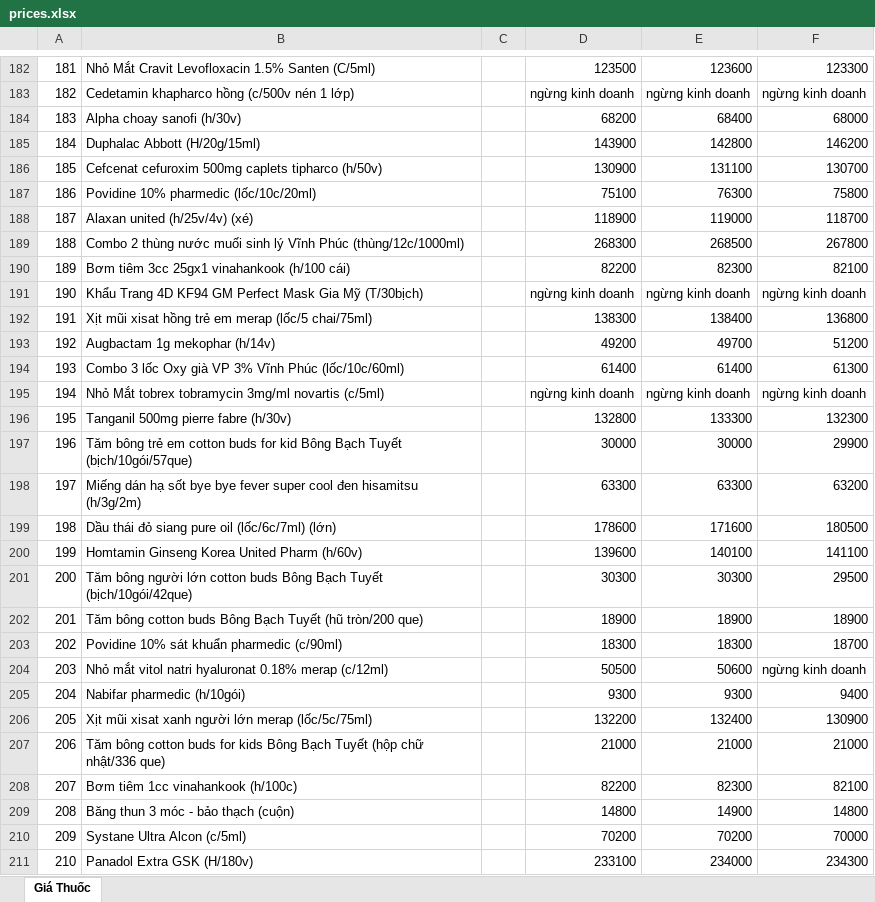
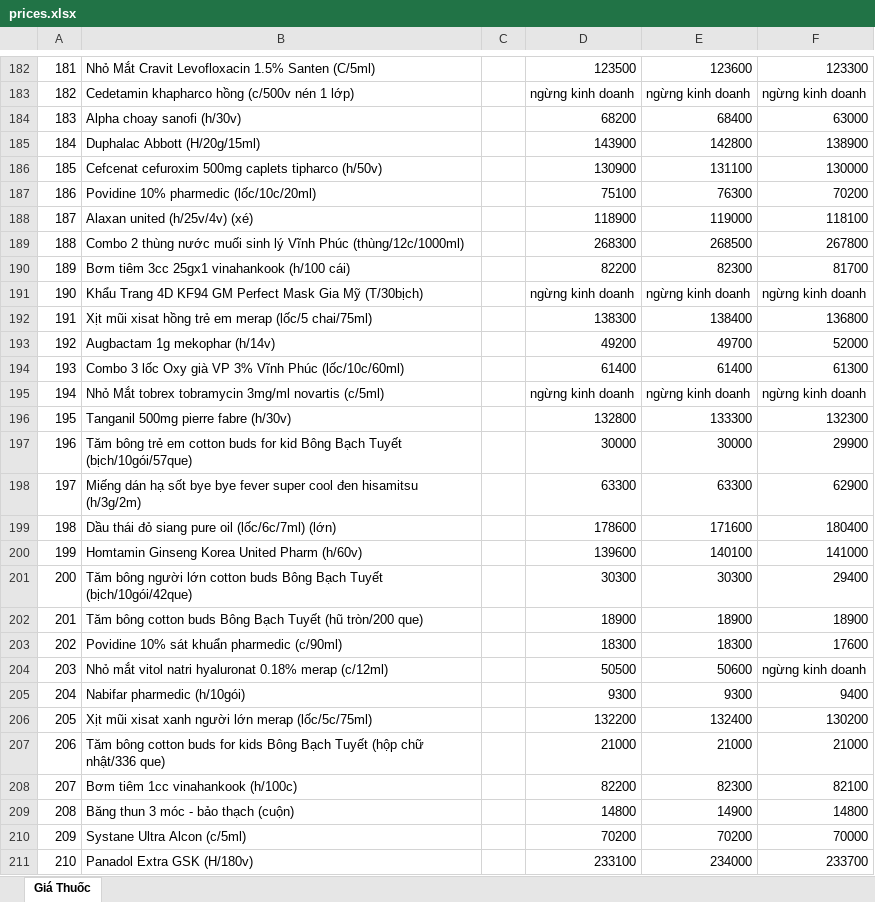
Before and after one commit to hongtam2788/crawlweb, an Excel workbook: data/prices.xlsx, sheet Giá Thuốc, drawn as a sheet; only a part is shown, gaps mark what is left out; values as stored, in another font and other column widths than the file's, no cell formats; the diff covers the shown part only; the diff names each change by its address in the sheet, - before the commit and + after, or states it on an @@ line.

```diff
--- a/data/prices.xlsx (sheet Giá Thuốc)
+++ b/data/prices.xlsx (sheet Giá Thuốc)
-F184: 68000
+F184: 63000
-F185: 146200
+F185: 138900
-F186: 130700
+F186: 130000
-F187: 75800
+F187: 70200
-F188: 118700
+F188: 118100
-F190: 82100
+F190: 81700
-F193: 51200
+F193: 52000
-F198: 63200
+F198: 62900
-F199: 180500
+F199: 180400
-F200: 141100
+F200: 141000
-F201: 29500
+F201: 29400
-F203: 18700
+F203: 17600
-F206: 130900
+F206: 130200
-F211: 234300
+F211: 233700
```
Also changed, not shown: 65 edited cells elsewhere in this sheet, cell formats.
